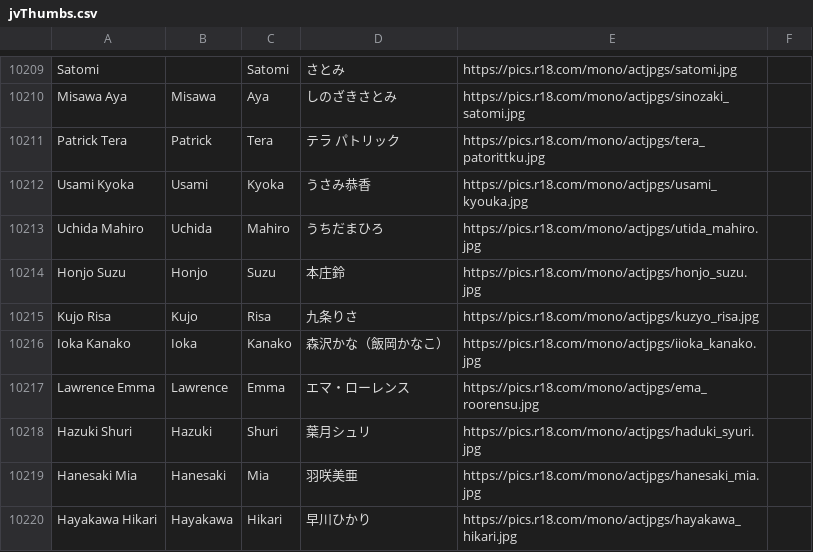
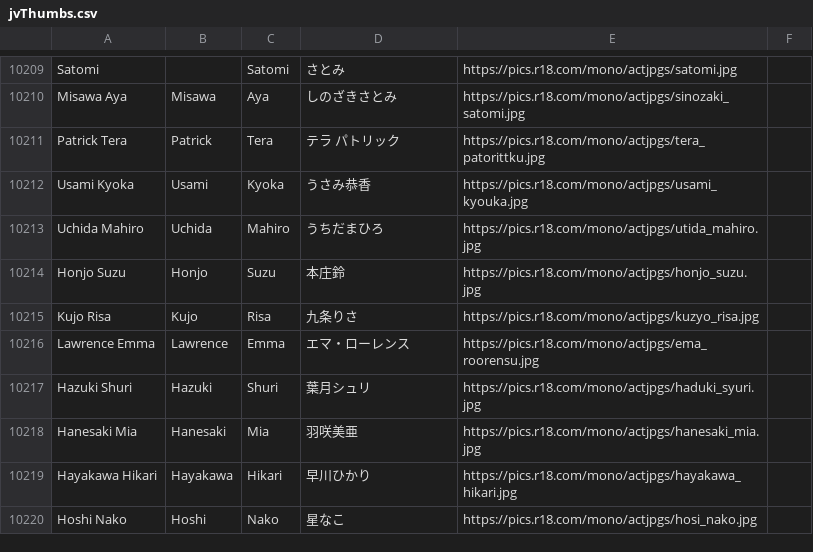
Before and after one commit to javinizer/Javinizer, a CSV file: src/Javinizer/jvThumbs.csv, drawn as a sheet; only a part is shown, gaps mark what is left out; the shorter side is filled out with more unchanged rows; the diff names each change by its address in the sheet, - before the commit and + after, or states it on an @@ line.

```diff
--- a/src/Javinizer/jvThumbs.csv
+++ b/src/Javinizer/jvThumbs.csv
-row 10216: Ioka Kanako | Ioka | Kanako | 森沢かな（飯岡かなこ） | https://pics.r18.com/mono/actjpgs/iioka_kanako.jpg
```
Also changed, not shown: 2 other files.
